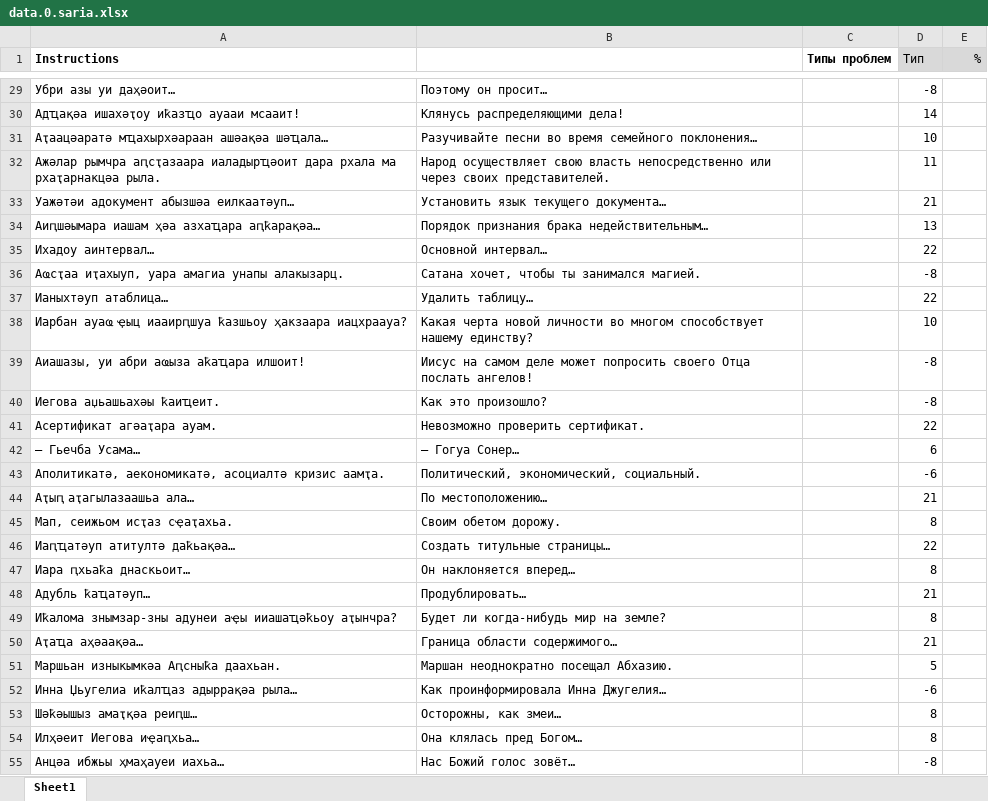
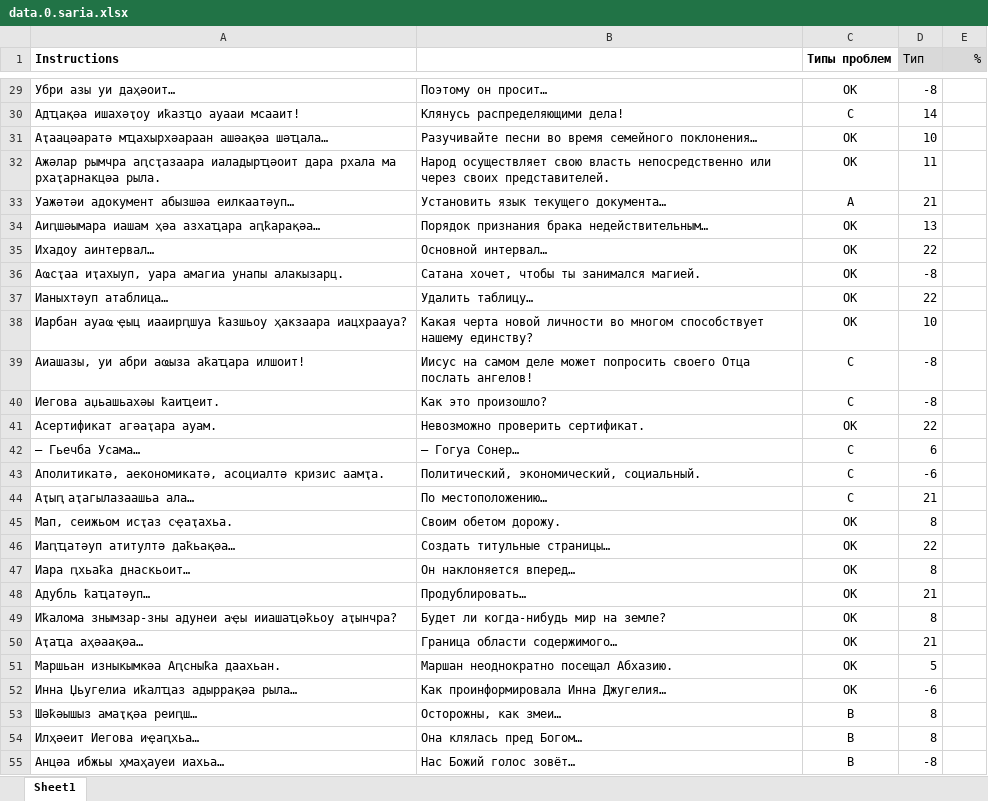
Before and after one commit to danielinux7/anana, an Excel workbook: nmt/астатистика/data.0.saria.xlsx, sheet Sheet1, drawn as a sheet; only a part is shown, gaps mark what is left out; values as stored, in another font and other column widths than the file's, no borders; charts and pictures and conditional formats not drawn; the diff covers the shown part only; the diff names each change by its address in the sheet, - before the commit and + after, or states it on an @@ line.

```diff
--- a/nmt/астатистика/data.0.saria.xlsx (sheet Sheet1)
+++ b/nmt/астатистика/data.0.saria.xlsx (sheet Sheet1)
-C29 (Типы проблем): (empty)
+C29 (Типы проблем): OK
-C30 (Типы проблем): (empty)
+C30 (Типы проблем): C
-C31:C32 (Типы проблем): (empty)
+C31:C32 (Типы проблем): OK
-C33 (Типы проблем): (empty)
+C33 (Типы проблем): A
-C34:C38 (Типы проблем): (empty)
+C34:C38 (Типы проблем): OK
-C39:C40 (Типы проблем): (empty)
+C39:C40 (Типы проблем): C
-C41 (Типы проблем): (empty)
+C41 (Типы проблем): OK
-C42:C44 (Типы проблем): (empty)
+C42:C44 (Типы проблем): C
-C45:C52 (Типы проблем): (empty)
+C45:C52 (Типы проблем): OK
-C53:C55 (Типы проблем): (empty)
+C53:C55 (Типы проблем): B
```
Also changed, not shown: 227 edited cells elsewhere in this sheet, charts or pictures.
